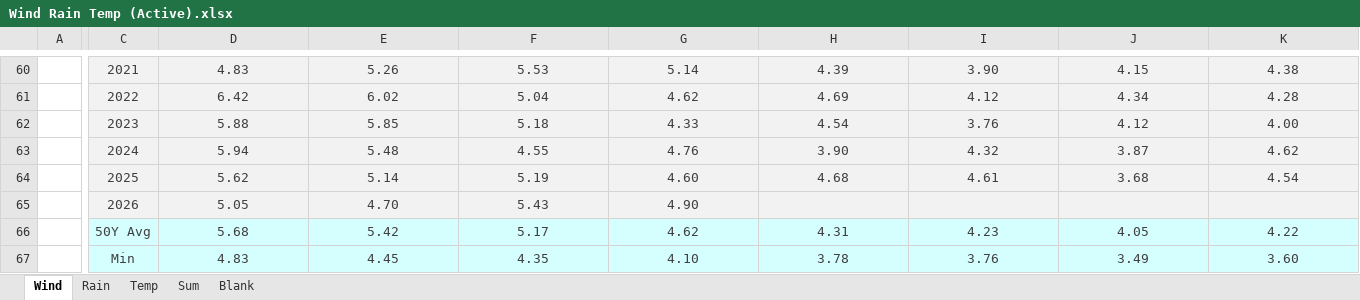
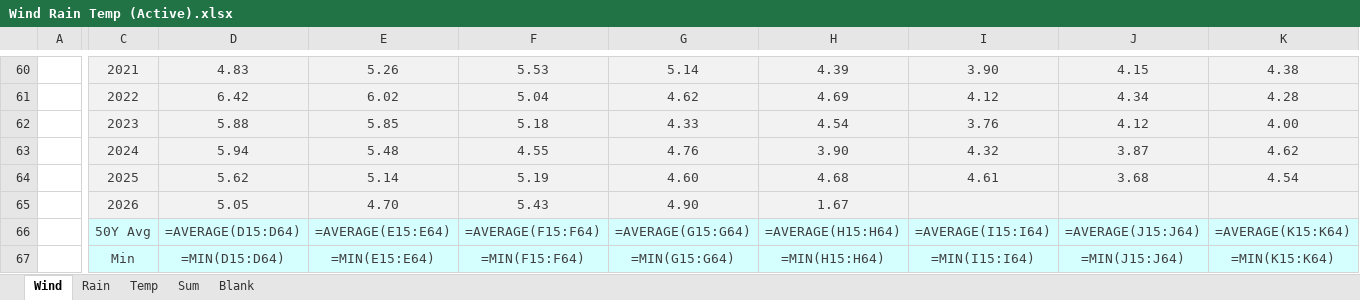
Before and after one commit to MasterKano/mr-climate, an Excel workbook: workbook/Wind Rain Temp (Active).xlsx, sheet Wind, drawn as a sheet; only a part is shown, gaps mark what is left out; values as stored, in another font and other column widths than the file's, no borders; formulas without a stored value are shown as written; charts and pictures not drawn; the diff covers the shown part only; the diff names each change by its address in the sheet, - before the commit and + after, or states it on an @@ line.

```diff
--- a/workbook/Wind Rain Temp (Active).xlsx (sheet Wind)
+++ b/workbook/Wind Rain Temp (Active).xlsx (sheet Wind)
-H65: (empty)
+H65: 1.67
-D66: 5.68
+D66: =AVERAGE(D15:D64)
-E66: 5.42
+E66: =AVERAGE(E15:E64)
-F66: 5.17
+F66: =AVERAGE(F15:F64)
-G66: 4.62
+G66: =AVERAGE(G15:G64)
-H66: 4.31
+H66: =AVERAGE(H15:H64)
-I66: 4.23
+I66: =AVERAGE(I15:I64)
-J66: 4.05
+J66: =AVERAGE(J15:J64)
-K66: 4.22
+K66: =AVERAGE(K15:K64)
-D67: 4.83
+D67: =MIN(D15:D64)
-E67: 4.45
+E67: =MIN(E15:E64)
-F67: 4.35
+F67: =MIN(F15:F64)
-G67: 4.10
+G67: =MIN(G15:G64)
-H67: 3.78
+H67: =MIN(H15:H64)
-I67: 3.76
+I67: =MIN(I15:I64)
-J67: 3.49
+J67: =MIN(J15:J64)
-K67: 3.60
+K67: =MIN(K15:K64)
```
Also changed, not shown: 73 edited cells and cell formats elsewhere in this sheet, sheet Temp, sheet Rain, sheet Sum, charts or pictures.
